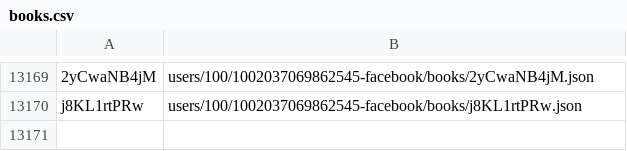
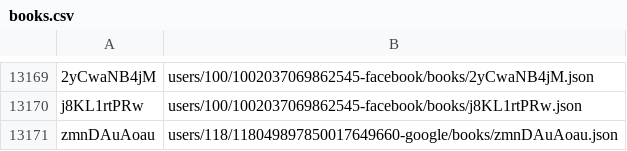
Before and after one commit to knigopis/repo.knigopis.com, a CSV file: books.csv, drawn as a sheet; only a part is shown, gaps mark what is left out; the diff names each change by its address in the sheet, - before the commit and + after, or states it on an @@ line.

Commit message:
Added book 'Маленькая жизнь' by 'Sky'

```diff
--- a/books.csv
+++ b/books.csv
+row 13171: zmnDAuAoau | users/118/118049897850017649660-google/books/zmnDAuAoau.json
```
Also changed, not shown: 6 other files.
